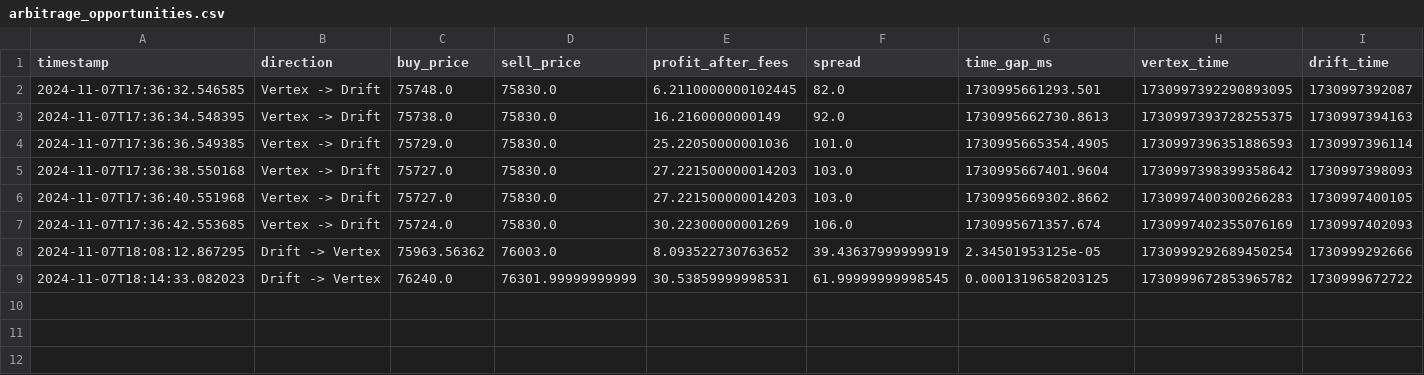
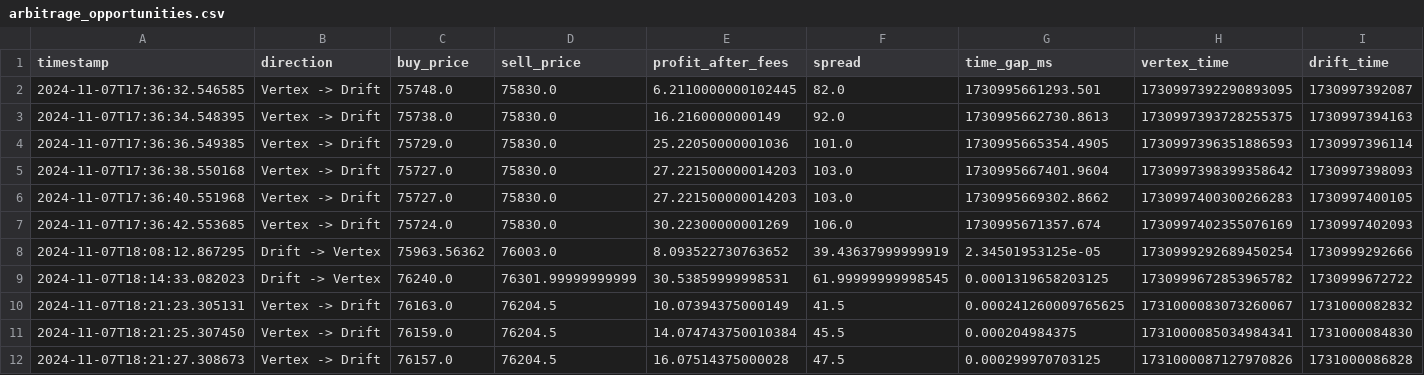
Before and after one commit to felixcao9908/exchange_streams, a CSV file: arbitrage_opportunities.csv, drawn as a sheet; the diff names each change by its address in the sheet, - before the commit and + after, or states it on an @@ line.

Commit message:
Update arbitrage_opportunities.csv

```diff
--- a/arbitrage_opportunities.csv
+++ b/arbitrage_opportunities.csv
+row 10: 2024-11-07T18:21:23.305131 | Vertex -> Drift | 76163.0 | 76204.5 | 10.07394375000149 | 41.5 | 0.000241260009765625 | 1731000083073260067 | 1731000082832
+row 11: 2024-11-07T18:21:25.307450 | Vertex -> Drift | 76159.0 | 76204.5 | 14.074743750010384 | 45.5 | 0.000204984375 | 1731000085034984341 | 1731000084830
+row 12: 2024-11-07T18:21:27.308673 | Vertex -> Drift | 76157.0 | 76204.5 | 16.07514375000028 | 47.5 | 0.000299970703125 | 1731000087127970826 | 1731000086828
```
